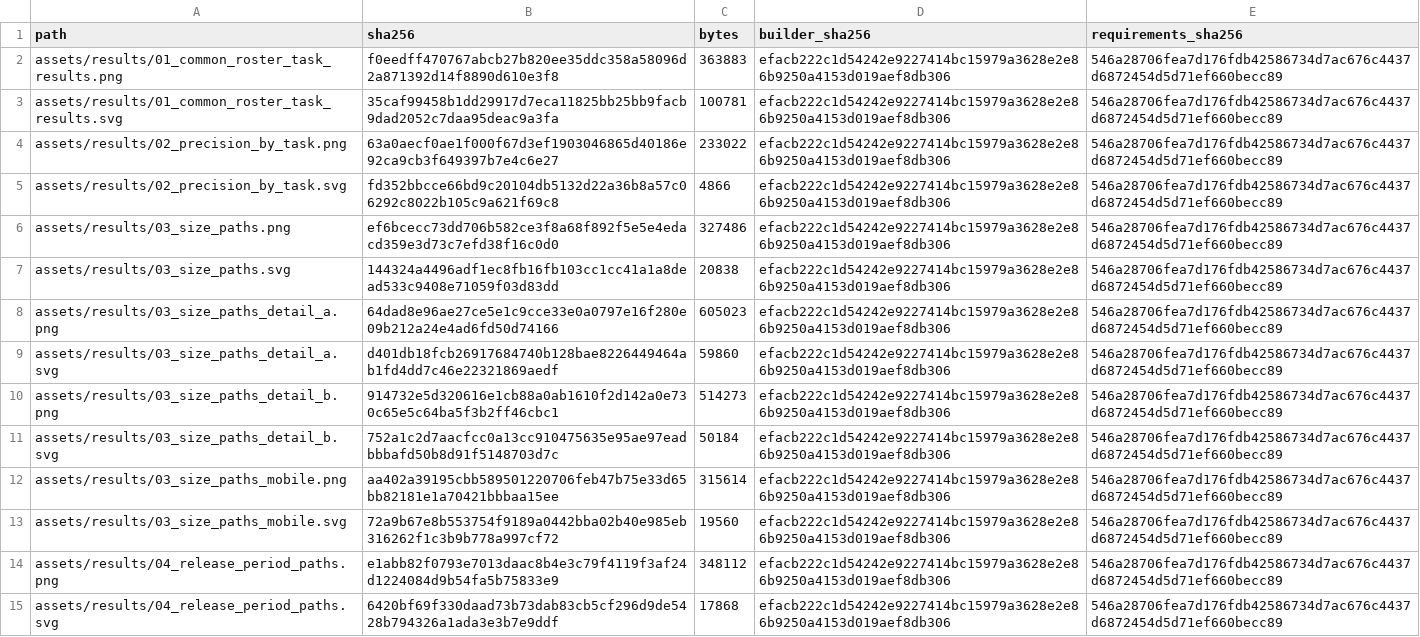
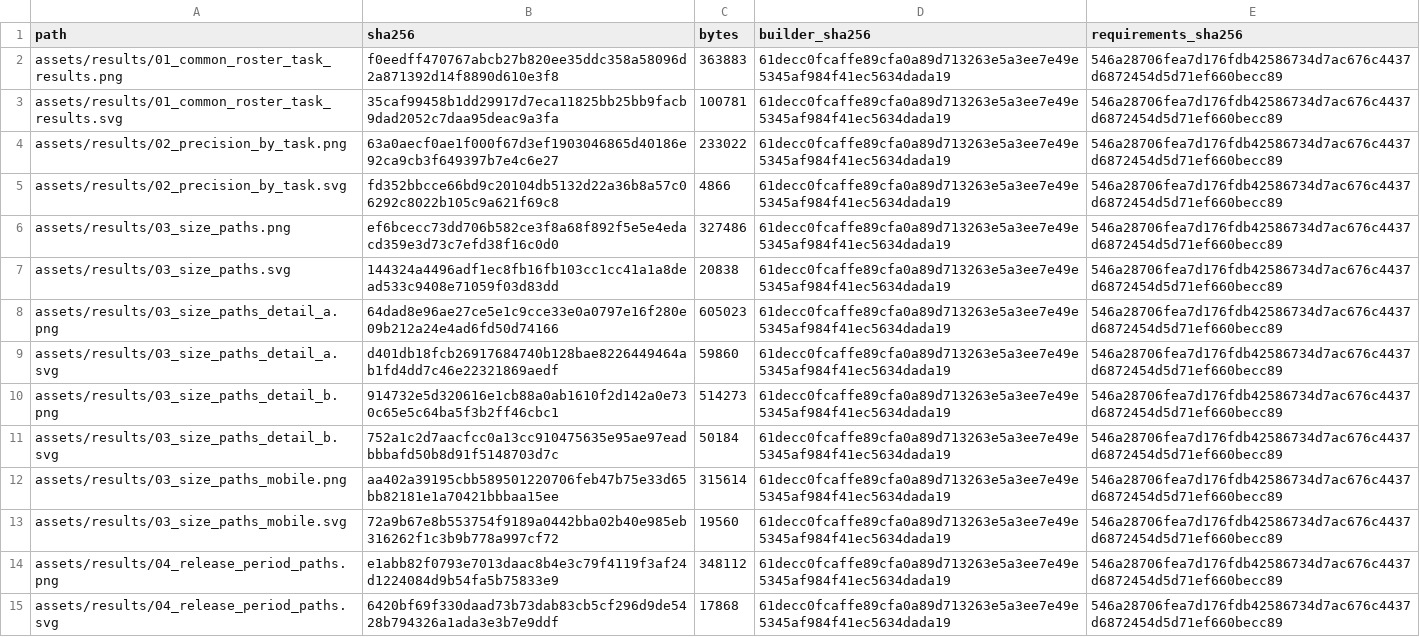
Before and after one commit to hanzhenzhujene/cei-moral-psychology-results-brief, a CSV file: data/results/GENERATED_MANIFEST.csv, drawn as a sheet; only a part is shown; the diff covers the shown part only; the diff names each change by its address in the sheet, - before the commit and + after, or states it on an @@ line.

Commit message:
Snapshot figure builder source before execution

```diff
--- a/data/results/GENERATED_MANIFEST.csv
+++ b/data/results/GENERATED_MANIFEST.csv
-D2:D15 (builder_sha256): efacb222c1d54242e9227414bc15979a3628e2e86b9250a4153d019aef8db306
+D2:D15 (builder_sha256): 61decc0fcaffe89cfa0a89d713263e5a3ee7e49e5345af984f41ec5634dada19
```
Also changed, not shown: 13 edited cells elsewhere in this file, 5 other files.
